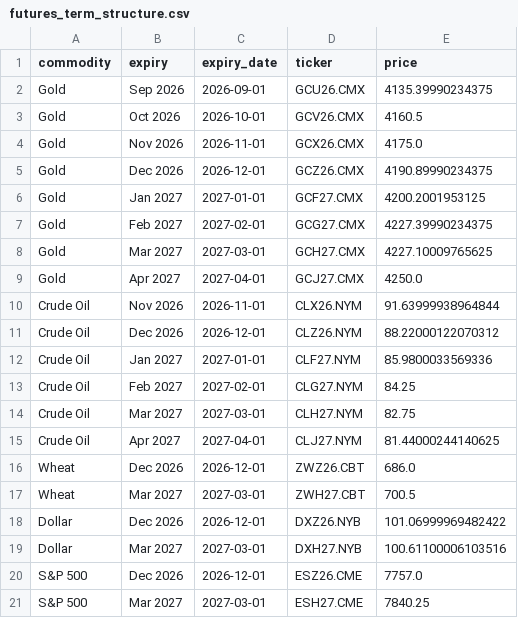
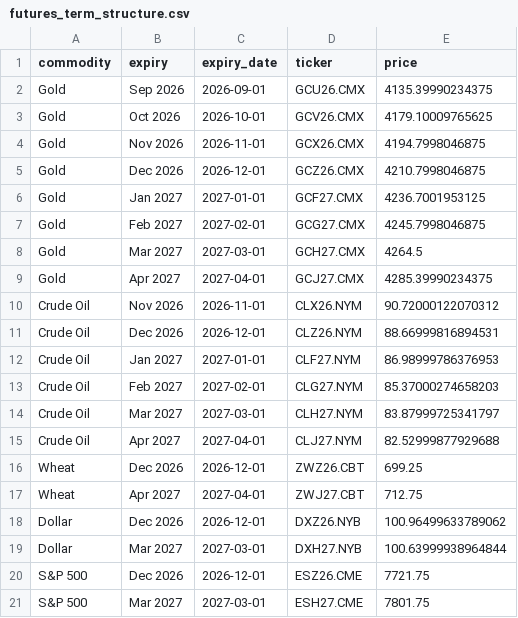
Before and after one commit to FredericBANDEIRA/Cross-Asset-Market-Regime-Monitor, a CSV file: data/futures_term_structure.csv, drawn as a sheet.

```diff
--- a/data/futures_term_structure.csv
+++ b/data/futures_term_structure.csv
@@ -2,20 +2,20 @@ commodity,expiry,expiry_date,ticker,price
 Gold,Sep 2026,2026-09-01,GCU26.CMX,4135.39990234375
-Gold,Oct 2026,2026-10-01,GCV26.CMX,4160.5
-Gold,Nov 2026,2026-11-01,GCX26.CMX,4175.0
-Gold,Dec 2026,2026-12-01,GCZ26.CMX,4190.89990234375
-Gold,Jan 2027,2027-01-01,GCF27.CMX,4200.2001953125
-Gold,Feb 2027,2027-02-01,GCG27.CMX,4227.39990234375
-Gold,Mar 2027,2027-03-01,GCH27.CMX,4227.10009765625
-Gold,Apr 2027,2027-04-01,GCJ27.CMX,4250.0
-Crude Oil,Nov 2026,2026-11-01,CLX26.NYM,91.63999938964844
-Crude Oil,Dec 2026,2026-12-01,CLZ26.NYM,88.22000122070312
-Crude Oil,Jan 2027,2027-01-01,CLF27.NYM,85.9800033569336
-Crude Oil,Feb 2027,2027-02-01,CLG27.NYM,84.25
-Crude Oil,Mar 2027,2027-03-01,CLH27.NYM,82.75
-Crude Oil,Apr 2027,2027-04-01,CLJ27.NYM,81.44000244140625
-Wheat,Dec 2026,2026-12-01,ZWZ26.CBT,686.0
-Wheat,Mar 2027,2027-03-01,ZWH27.CBT,700.5
-Dollar,Dec 2026,2026-12-01,DXZ26.NYB,101.06999969482422
-Dollar,Mar 2027,2027-03-01,DXH27.NYB,100.61100006103516
-S&P 500,Dec 2026,2026-12-01,ESZ26.CME,7757.0
-S&P 500,Mar 2027,2027-03-01,ESH27.CME,7840.25
+Gold,Oct 2026,2026-10-01,GCV26.CMX,4179.10009765625
+Gold,Nov 2026,2026-11-01,GCX26.CMX,4194.7998046875
+Gold,Dec 2026,2026-12-01,GCZ26.CMX,4210.7998046875
+Gold,Jan 2027,2027-01-01,GCF27.CMX,4236.7001953125
+Gold,Feb 2027,2027-02-01,GCG27.CMX,4245.7998046875
+Gold,Mar 2027,2027-03-01,GCH27.CMX,4264.5
+Gold,Apr 2027,2027-04-01,GCJ27.CMX,4285.39990234375
+Crude Oil,Nov 2026,2026-11-01,CLX26.NYM,90.72000122070312
+Crude Oil,Dec 2026,2026-12-01,CLZ26.NYM,88.66999816894531
+Crude Oil,Jan 2027,2027-01-01,CLF27.NYM,86.98999786376953
+Crude Oil,Feb 2027,2027-02-01,CLG27.NYM,85.37000274658203
+Crude Oil,Mar 2027,2027-03-01,CLH27.NYM,83.87999725341797
+Crude Oil,Apr 2027,2027-04-01,CLJ27.NYM,82.52999877929688
+Wheat,Dec 2026,2026-12-01,ZWZ26.CBT,699.25
+Wheat,Apr 2027,2027-04-01,ZWJ27.CBT,712.75
+Dollar,Dec 2026,2026-12-01,DXZ26.NYB,100.96499633789062
+Dollar,Mar 2027,2027-03-01,DXH27.NYB,100.63999938964844
+S&P 500,Dec 2026,2026-12-01,ESZ26.CME,7721.75
+S&P 500,Mar 2027,2027-03-01,ESH27.CME,7801.75
```
Also changed, not shown: 9 other files.
